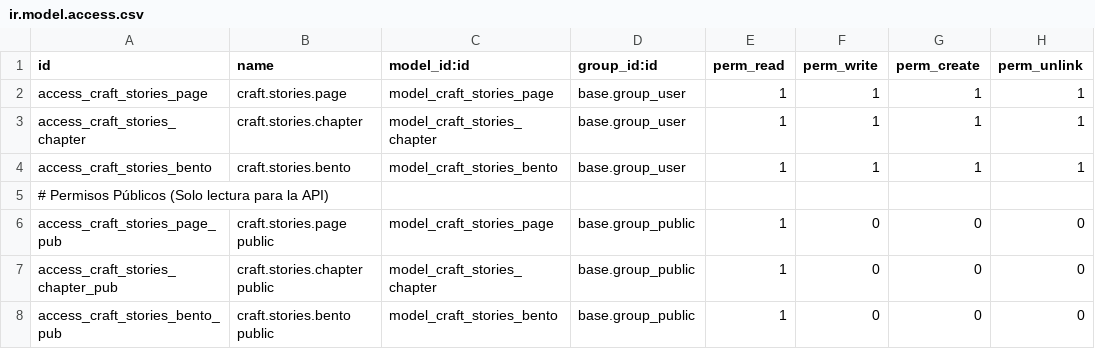
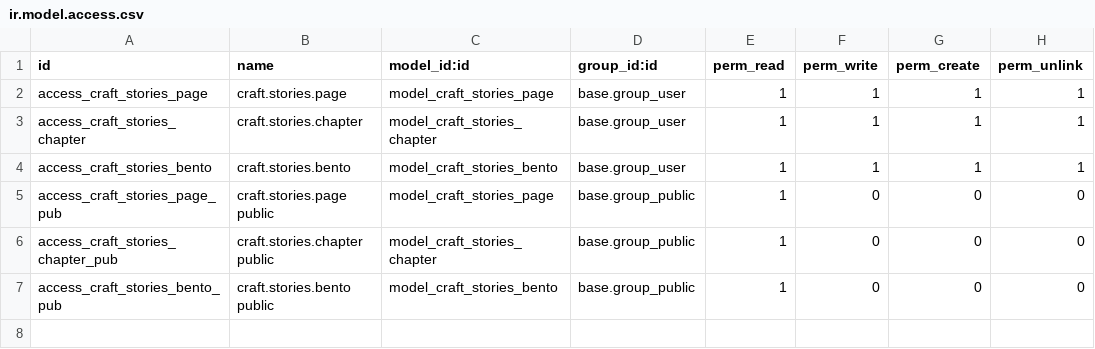
Before and after one commit to antonioqueb/craft_stories, a CSV file: security/ir.model.access.csv, drawn as a sheet.

Commit message:
Eliminar comentario innecesario en el archivo de acceso a modelos

```diff
--- a/security/ir.model.access.csv
+++ b/security/ir.model.access.csv
@@ -4,3 +4,2 @@ access_craft_stories_chapter,craft.stories.chapter,model_craft_stories_chapter,b
 access_craft_stories_bento,craft.stories.bento,model_craft_stories_bento,base.group_user,1,1,1,1
-# Permisos Públicos (Solo lectura para la API)
 access_craft_stories_page_pub,craft.stories.page public,model_craft_stories_page,base.group_public,1,0,0,0
```
